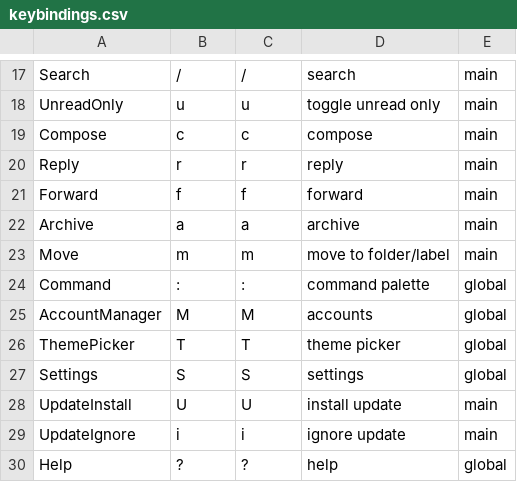
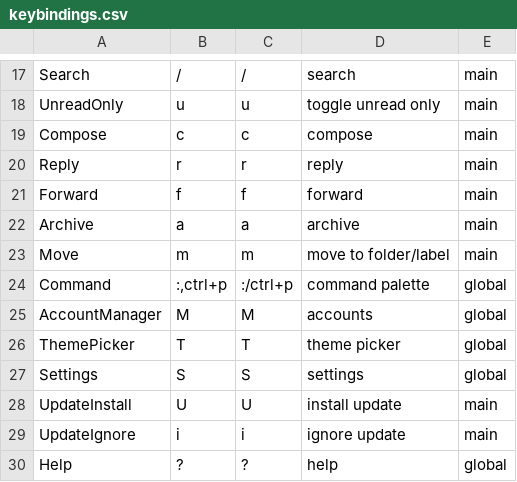
Before and after one commit to allisonhere/tidemail, a CSV file: keybindings.csv, drawn as a sheet; only a part is shown, gaps mark what is left out.

```diff
--- a/keybindings.csv
+++ b/keybindings.csv
@@ -23,3 +23,3 @@ Archive,a,a,archive,main
 Move,m,m,move to folder/label,main
-Command,:,":",command palette,global
+Command,":,ctrl+p",":/ctrl+p",command palette,global
 AccountManager,M,M,accounts,global
```
Also changed, not shown: 19 other files.
